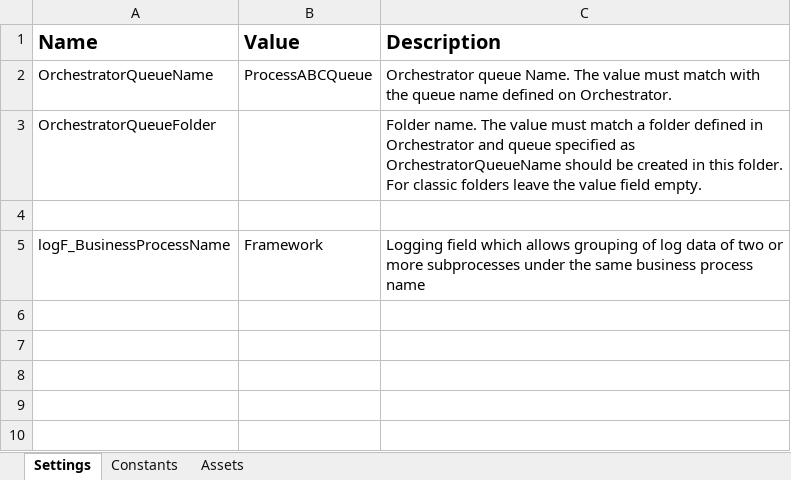
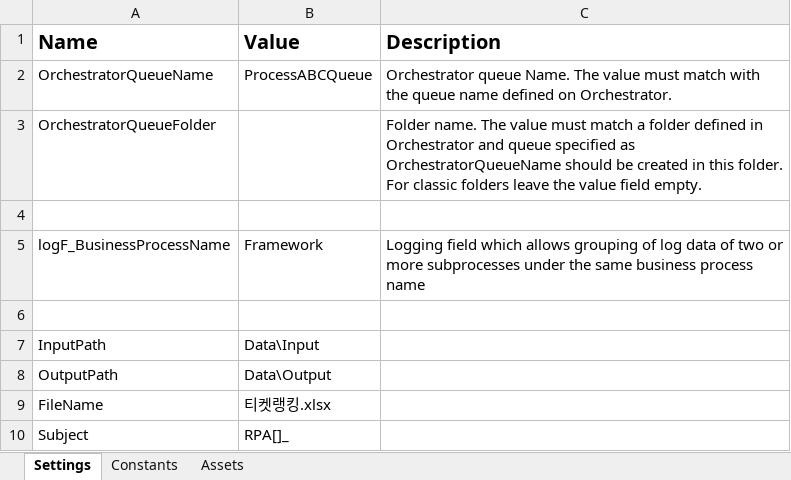
Before and after one commit to KHY90/UIpath-Study, an Excel workbook: REFramework/Data/Config.xlsx, sheet Settings, drawn as a sheet; values as stored, in another font and other column widths than the file's, no borders; the diff names each change by its address in the sheet, - before the commit and + after, or states it on an @@ line.

```diff
--- a/REFramework/Data/Config.xlsx (sheet Settings)
+++ b/REFramework/Data/Config.xlsx (sheet Settings)
+row 6: (empty)
+row 7: InputPath | Data\Input
+row 8: OutputPath | Data\Output
+row 9: FileName | 티켓랭킹.xlsx
+row 10: Subject | RPA[]_
```
Also changed, not shown: 15 other files.
